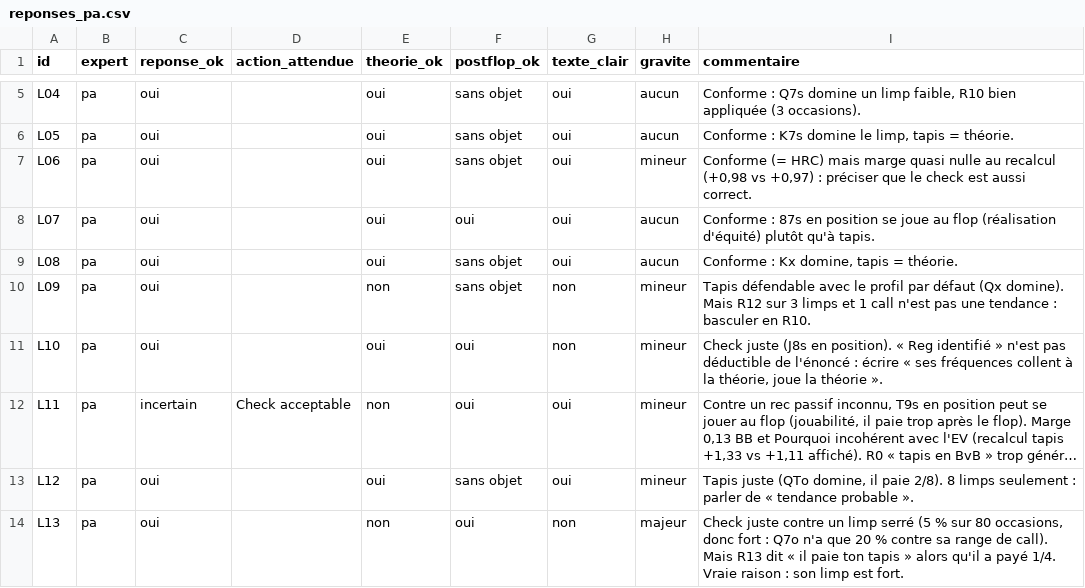
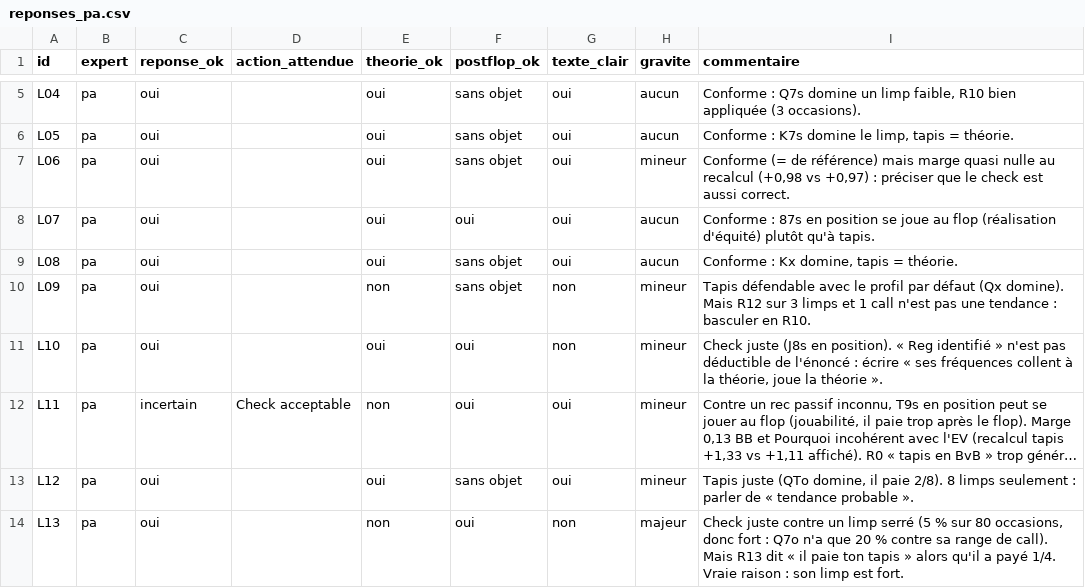
Before and after one commit to ceallier-boop/solveur-poker, a CSV file: docs/relecture/limp_2026-10-21/reponses_pa.csv, drawn as a sheet; only a part is shown, gaps mark what is left out; long unchanged cells end in ….

```diff
--- a/docs/relecture/limp_2026-10-21/reponses_pa.csv
+++ b/docs/relecture/limp_2026-10-21/reponses_pa.csv
@@ -6,3 +6,3 @@ L04;pa;oui;;oui;sans objet;oui;aucun;Conforme : Q7s domine un limp faible, R10 b
 L05;pa;oui;;oui;sans objet;oui;aucun;Conforme : K7s domine le limp, tapis = théorie.
-L06;pa;oui;;oui;sans objet;oui;mineur;Conforme (= HRC) mais marge quasi nulle au recalcul (+0,98 vs +0,97) : préciser que le check est aussi correct.
+L06;pa;oui;;oui;sans objet;oui;mineur;Conforme (= de référence) mais marge quasi nulle au recalcul (+0,98 vs +0,97) : préciser que le check est aussi correct.
 L07;pa;oui;;oui;oui;oui;aucun;Conforme : 87s en position se joue au flop (réalisation d'équité) plutôt qu'à tapis.
```
Also changed, not shown: docs/audit/field_2026-10-20/audit_coachs_v4_1.csv, docs/relecture/bilan_2026-10-21/audit_pa.csv, 56 other files.
